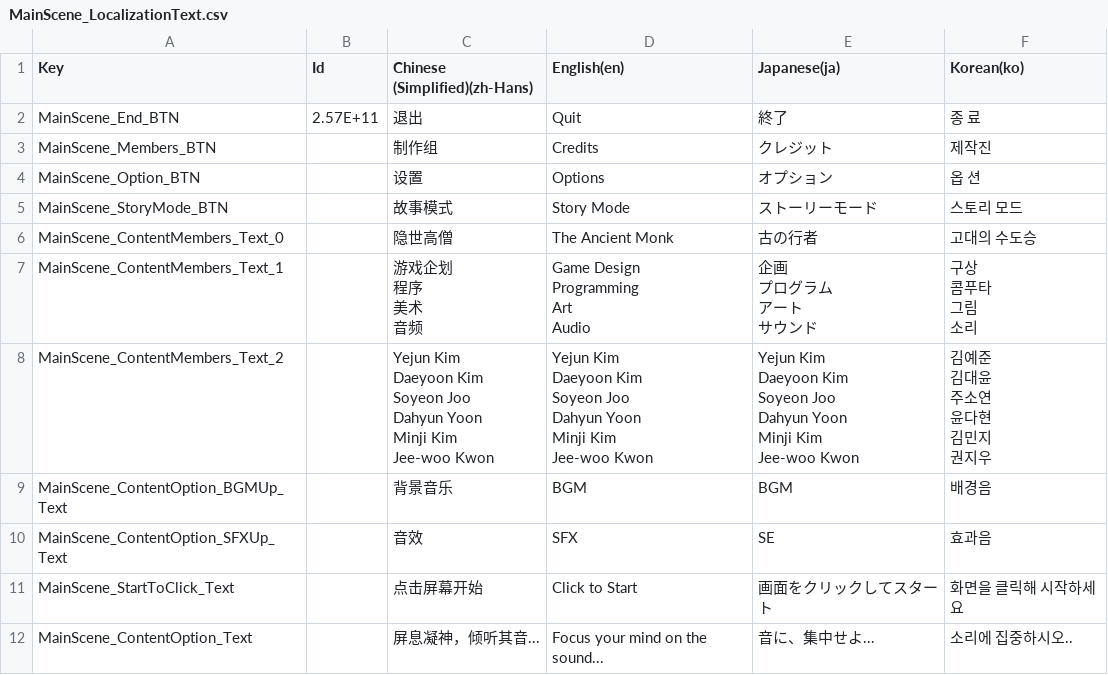
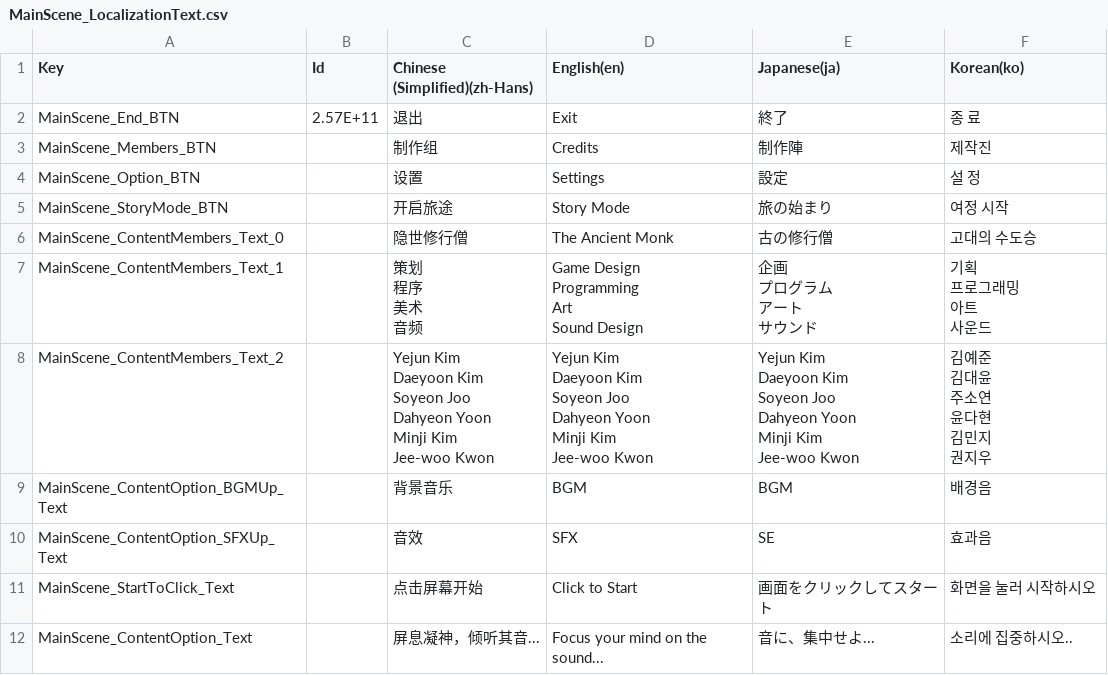
Before and after one commit to dubidubob/Unijam3, a CSV file: UNIJAMMAIN/Assets/Resources/Localization/MainScene_LocalizationText.csv, drawn as a sheet.

```diff
--- a/UNIJAMMAIN/Assets/Resources/Localization/MainScene_LocalizationText.csv
+++ b/UNIJAMMAIN/Assets/Resources/Localization/MainScene_LocalizationText.csv
@@ -1,52 +1,52 @@
 Key,Id,Chinese (Simplified)(zh-Hans),English(en),Japanese(ja),Korean(ko)
-MainScene_End_BTN,2.57E+11,退出,Quit,終了,종 료
-MainScene_Members_BTN,,制作组,Credits,クレジット,제작진
-MainScene_Option_BTN,,设置,Options,オプション,옵 션
-MainScene_StoryMode_BTN,,故事模式,Story Mode,ストーリーモード,스토리 모드
-MainScene_ContentMembers_Text_0,,隐世高僧,The Ancient Monk,古の行者,고대의 수도승
-MainScene_ContentMembers_Text_1,,"游戏企划
-程序
-
-美术
-
-音频","Game Design
-Programming
-
-Art
-
-Audio","企画
-プログラム
-
-アート
-
-サウンド","구상
-콤푸타
-
-그림
-
-소리"
-MainScene_ContentMembers_Text_2,,"Yejun Kim
-Daeyoon Kim
-Soyeon Joo
-Dahyun Yoon
-Minji Kim
-Jee-woo Kwon","Yejun Kim
-Daeyoon Kim
-Soyeon Joo
-Dahyun Yoon
-Minji Kim
-Jee-woo Kwon","Yejun Kim
-Daeyoon Kim
-Soyeon Joo
-Dahyun Yoon
-Minji Kim
-Jee-woo Kwon","김예준
-김대윤
-주소연
-윤다현
-김민지
-권지우"
+MainScene_End_BTN,2.57E+11,退出,Exit,終了,종 료
+MainScene_Members_BTN,,制作组,Credits,制作陣,제작진
+MainScene_Option_BTN,,设置,Settings,設定,설 정
+MainScene_StoryMode_BTN,,开启旅途,Story Mode,旅の始まり,여정 시작
+MainScene_ContentMembers_Text_0,,隐世修行僧,The Ancient Monk,古の修行僧,고대의 수도승
+MainScene_ContentMembers_Text_1,,"策划
+程序
+
+美术
+
+音频","Game Design
+Programming
+
+Art
+
+Sound Design","企画
+プログラム
+
+アート
+
+サウンド","기획
+프로그래밍
+
+아트
+
+사운드"
+MainScene_ContentMembers_Text_2,,"Yejun Kim
+Daeyoon Kim
+Soyeon Joo
+Dahyeon Yoon
+Minji Kim
+Jee-woo Kwon","Yejun Kim
+Daeyoon Kim
+Soyeon Joo
+Dahyeon Yoon
+Minji Kim
+Jee-woo Kwon","Yejun Kim
+Daeyoon Kim
+Soyeon Joo
+Dahyeon Yoon
+Minji Kim
+Jee-woo Kwon","김예준
+김대윤
+주소연
+윤다현
+김민지
+권지우"
 MainScene_ContentOption_BGMUp_Text,,背景音乐,BGM,BGM,배경음
 MainScene_ContentOption_SFXUp_Text,,音效,SFX,SE,효과음
-MainScene_StartToClick_Text,,点击屏幕开始,Click to Start,画面をクリックしてスタート,화면을 클릭해 시작하세요
+MainScene_StartToClick_Text,,点击屏幕开始,Click to Start,画面をクリックしてスタート,화면을 눌러 시작하시오
 MainScene_ContentOption_Text,,屏息凝神，倾听其音...,Focus your mind on the sound...,音に、集中せよ...,소리에 집중하시오..
```
Also changed, not shown: UNIJAMMAIN/Assets/Resources/Localization/GameClear_Localization.csv, UNIJAMMAIN/Assets/Resources/Localization/GameOver_Localization.csv, 23 other files.
